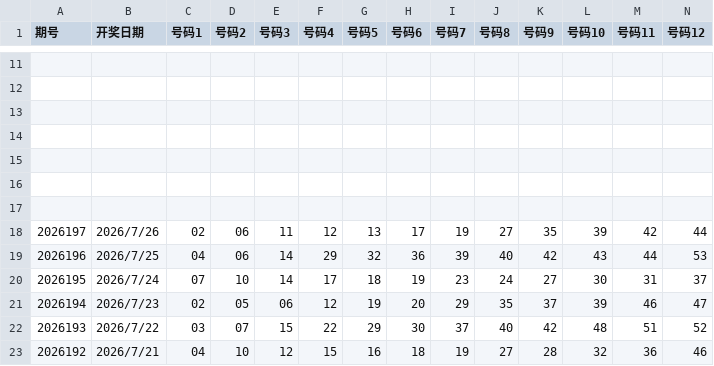
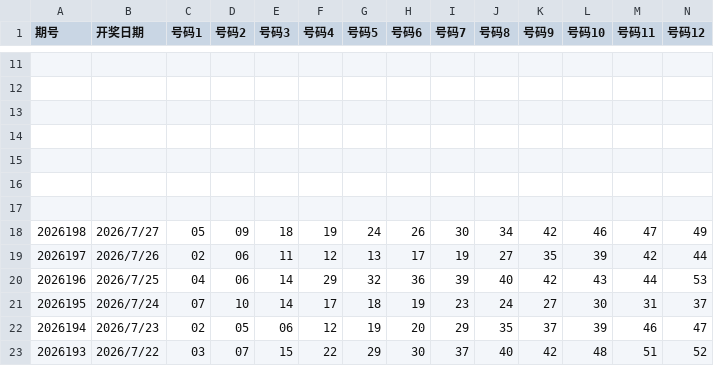
Before and after one commit to hugepet1/lottery-suite, a CSV file: data/kl8/快乐8_近100期开奖数据.csv, drawn as a sheet; only a part is shown, gaps mark what is left out; the shorter side is filled out with more unchanged rows; rows hold the shown columns only; the diff names each change by its address in the sheet, - before the commit and + after, or states it on an @@ line.

```diff
--- a/data/kl8/快乐8_近100期开奖数据.csv
+++ b/data/kl8/快乐8_近100期开奖数据.csv
+row 18: 2026198 | 2026/7/27 | 05 | 09 | 18 | 19 | 24 | 26 | 30 | 34 | 42 | 46 | 47 | 49
```
Also changed, not shown: 6 other files.
